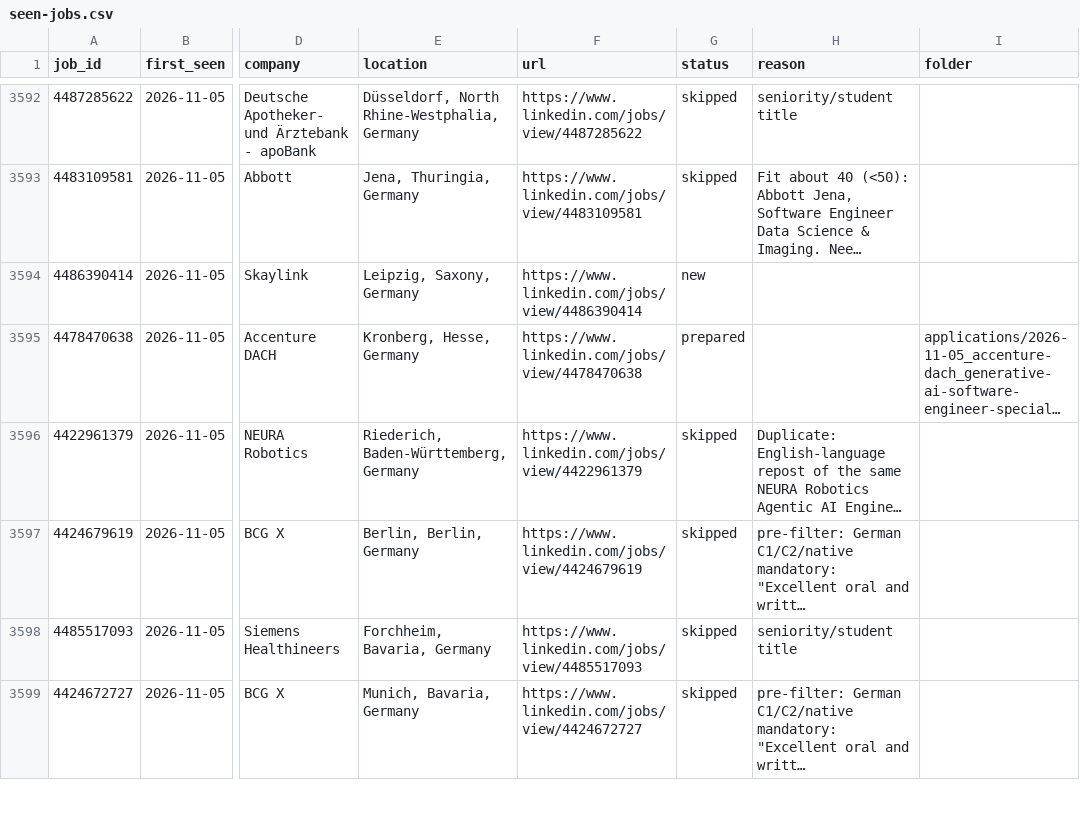
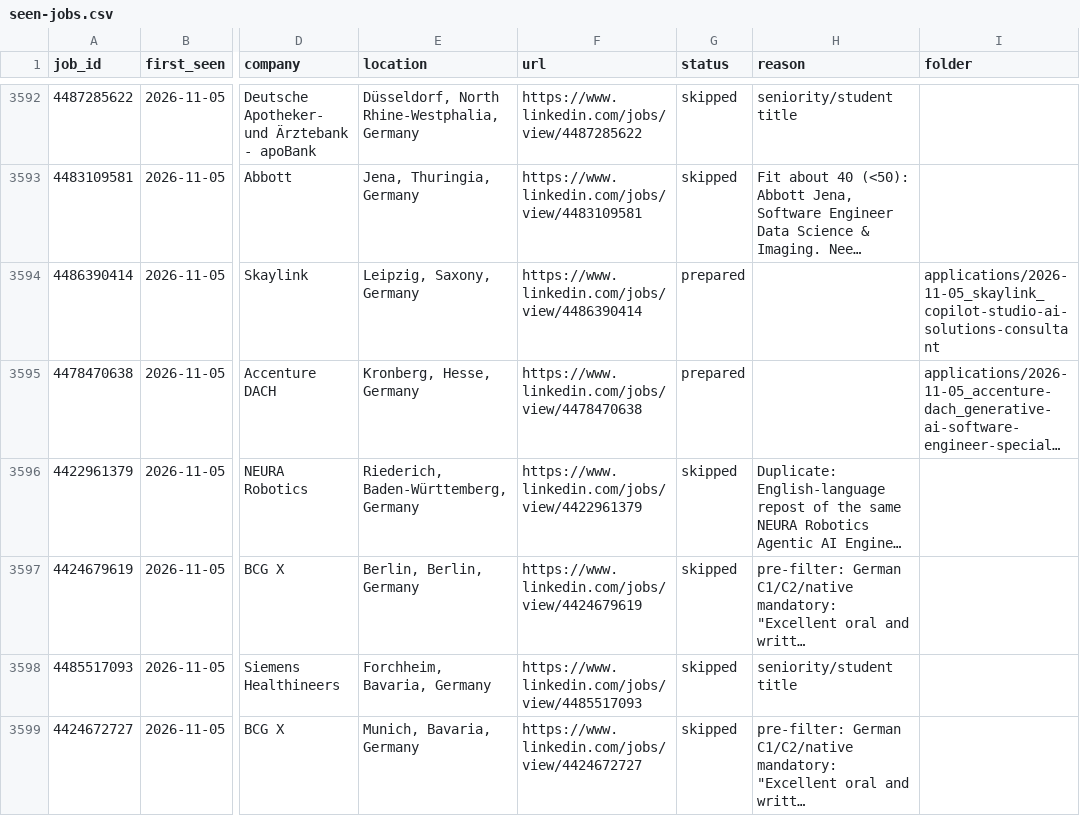
Before and after one commit to bhairapuchanduprasad/job-applications-app, a CSV file: data/scout/seen-jobs.csv, drawn as a sheet; only a part is shown, gaps mark what is left out; long unchanged cells end in …; the diff names each change by its address in the sheet, - before the commit and + after, or states it on an @@ line.

```diff
--- a/data/scout/seen-jobs.csv
+++ b/data/scout/seen-jobs.csv
-G3594 (status): new
+G3594 (status): prepared
-I3594 (folder): (empty)
+I3594 (folder): applications/2026-11-05_skaylink_copilot-studio-ai-solutions-consultant
```
Also changed, not shown: 10 other files.
